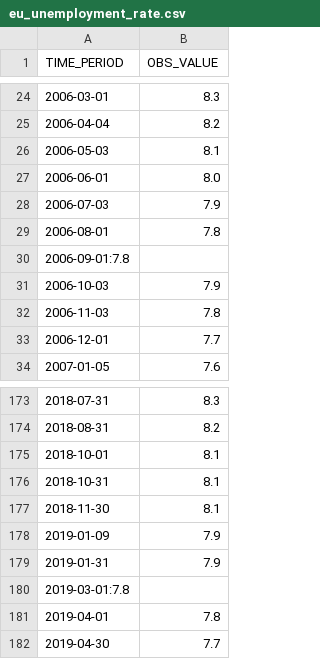
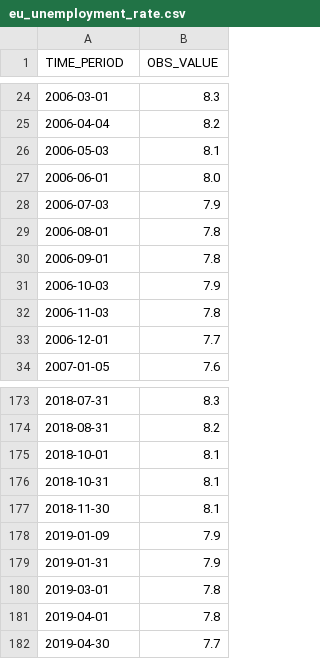
Before and after one commit to asgerbo/Master_thesis_oecon, a CSV file: Master/Data/EU/eu_unemployment_rate.csv, drawn as a sheet; only a part is shown, gaps mark what is left out.

Commit message:
Update eu_unemployment_rate.csv

```diff
--- a/Master/Data/EU/eu_unemployment_rate.csv
+++ b/Master/Data/EU/eu_unemployment_rate.csv
@@ -29,3 +29,3 @@ TIME_PERIOD;OBS_VALUE
 2006-08-01;7.8
-2006-09-01:7.8
+2006-09-01;7.8
 2006-10-03;7.9
@@ -179,3 +179,3 @@ TIME_PERIOD;OBS_VALUE
 2019-01-31;7.9
-2019-03-01:7.8
+2019-03-01;7.8
 2019-04-01;7.8
```
